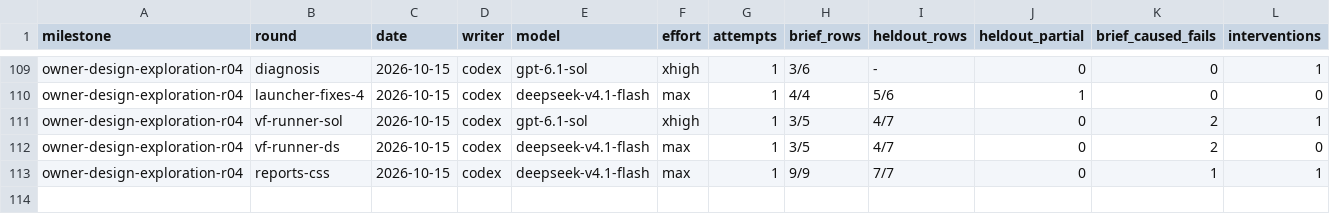
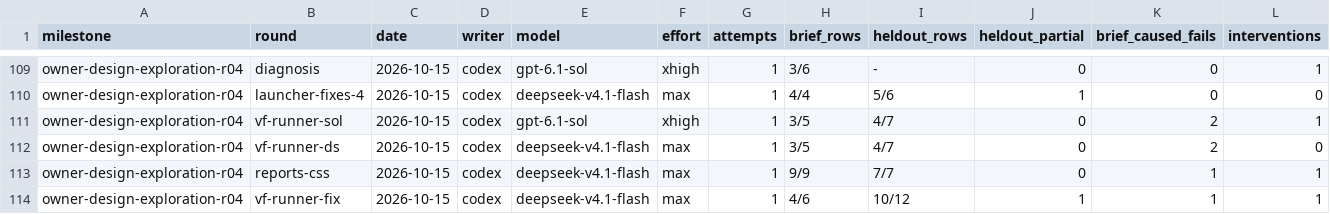
Before and after one commit to zsnqi/fitway, a TSV file: docs/phase-records/handoffs/agent-environment/rounds.tsv, drawn as a sheet; only a part is shown, gaps mark what is left out; rows hold the shown columns only; the diff names each change by its address in the sheet, - before the commit and + after, or states it on an @@ line.

```diff
--- a/docs/phase-records/handoffs/agent-environment/rounds.tsv
+++ b/docs/phase-records/handoffs/agent-environment/rounds.tsv
+row 114: owner-design-exploration-r04 | vf-runner-fix | 2026-10-15 | codex | deepseek-v4.1-flash | max | 1 | 4/6 | 10/12 | 1 | 1 | 1
```
Also changed, not shown: docs/phase-records/handoffs/agent-environment/findings.tsv, 1 other file.
